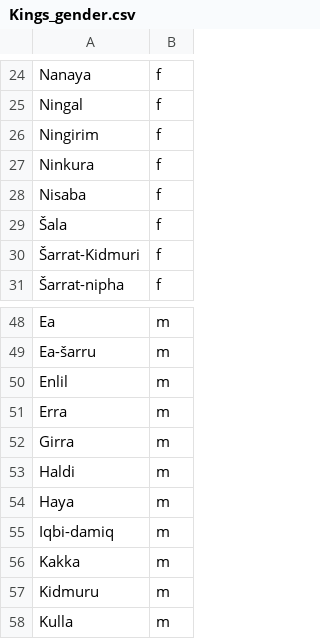
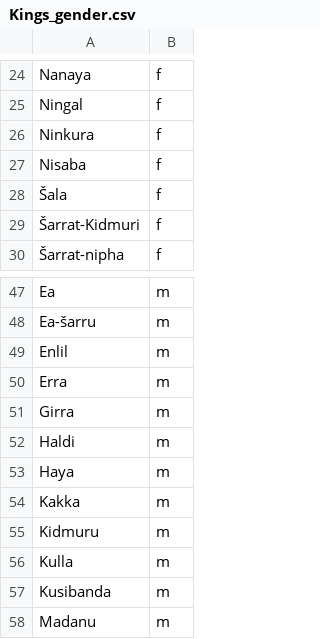
Before and after one commit to anee-helsinki/KingsQueensAndDeities, a CSV file: Kings/Kings_gender.csv, drawn as a sheet; only a part is shown, gaps mark what is left out; the shorter side is filled out with more unchanged rows; the diff names each change by its address in the sheet, - before the commit and + after, or states it on an @@ line.

Commit message:
Update Kings_gender.csv

```diff
--- a/Kings/Kings_gender.csv
+++ b/Kings/Kings_gender.csv
-row 26: Ningirim | f
-row 55: Iqbi-damiq | m
```
